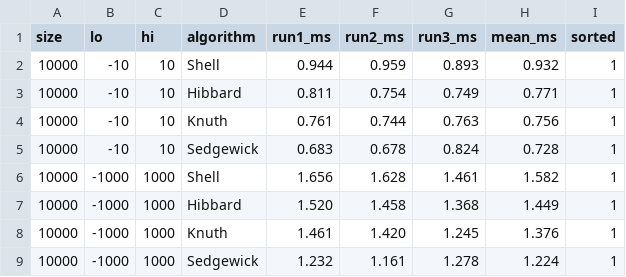
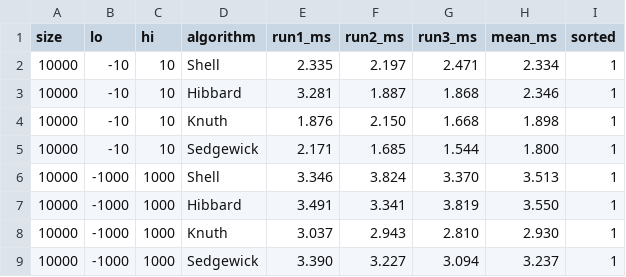
Before and after one commit to HuanUnited/Object-Oriented-Programming, a CSV file: DSA Assignments/output/timings_shell.csv, drawn as a sheet; only a part is shown; the diff covers the shown part only.

```diff
--- a/DSA Assignments/output/timings_shell.csv
+++ b/DSA Assignments/output/timings_shell.csv
@@ -1,9 +1,9 @@
 size,lo,hi,algorithm,run1_ms,run2_ms,run3_ms,mean_ms,sorted
-10000,-10,10,Shell,0.944,0.959,0.893,0.932,1
-10000,-10,10,Hibbard,0.811,0.754,0.749,0.771,1
-10000,-10,10,Knuth,0.761,0.744,0.763,0.756,1
-10000,-10,10,Sedgewick,0.683,0.678,0.824,0.728,1
-10000,-1000,1000,Shell,1.656,1.628,1.461,1.582,1
-10000,-1000,1000,Hibbard,1.520,1.458,1.368,1.449,1
-10000,-1000,1000,Knuth,1.461,1.420,1.245,1.376,1
-10000,-1000,1000,Sedgewick,1.232,1.161,1.278,1.224,1
+10000,-10,10,Shell,2.335,2.197,2.471,2.334,1
+10000,-10,10,Hibbard,3.281,1.887,1.868,2.346,1
+10000,-10,10,Knuth,1.876,2.150,1.668,1.898,1
+10000,-10,10,Sedgewick,2.171,1.685,1.544,1.800,1
+10000,-1000,1000,Shell,3.346,3.824,3.370,3.513,1
+10000,-1000,1000,Hibbard,3.491,3.341,3.819,3.550,1
+10000,-1000,1000,Knuth,3.037,2.943,2.810,2.930,1
+10000,-1000,1000,Sedgewick,3.390,3.227,3.094,3.237,1
```
Also changed, not shown: 112 edited cells elsewhere in this file, DSA Assignments/output/timings_quick.csv, 17 other files.
